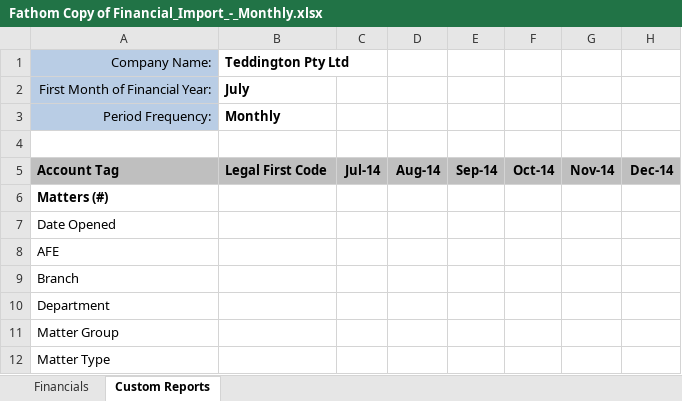
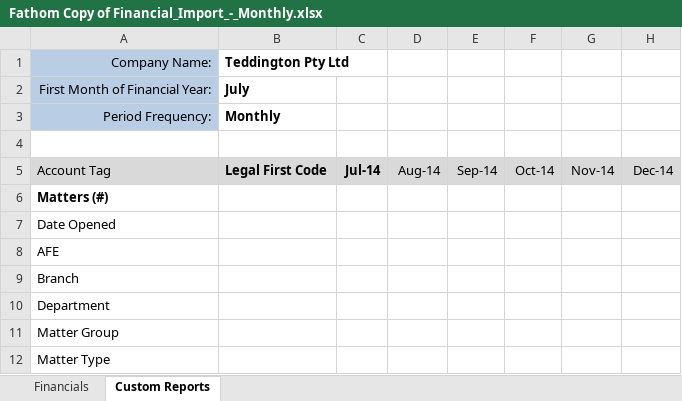
Before and after one commit to dougboyd/lfteddington-fathom, an Excel workbook: documentation/Fathom Copy of Financial_Import_-_Monthly.xlsx, sheet Custom Reports, drawn as a sheet; only a part is shown; values as stored, in another font and other column widths than the file's, no borders; the diff names each change by its address in the sheet, - before the commit and + after, or states it on an @@ line.

```diff
--- a/documentation/Fathom Copy of Financial_Import_-_Monthly.xlsx (sheet Custom Reports)
+++ b/documentation/Fathom Copy of Financial_Import_-_Monthly.xlsx (sheet Custom Reports)
-A5:H5 fill: #BFBFBF
+A5:H5 fill: #D9D9D9
-A5 bold: on
+A5 bold: off
-D5:H5 bold: on
+D5:H5 bold: off
```
Also changed, not shown: sheet Financials, 28 other files.
